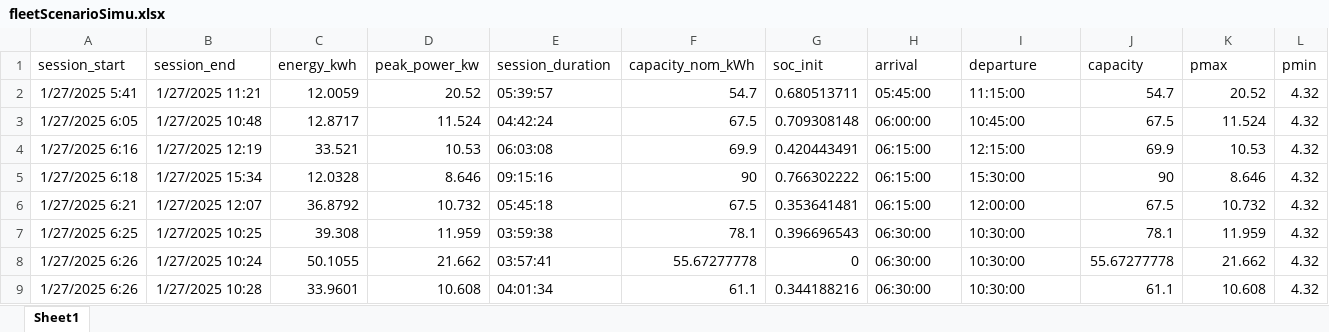
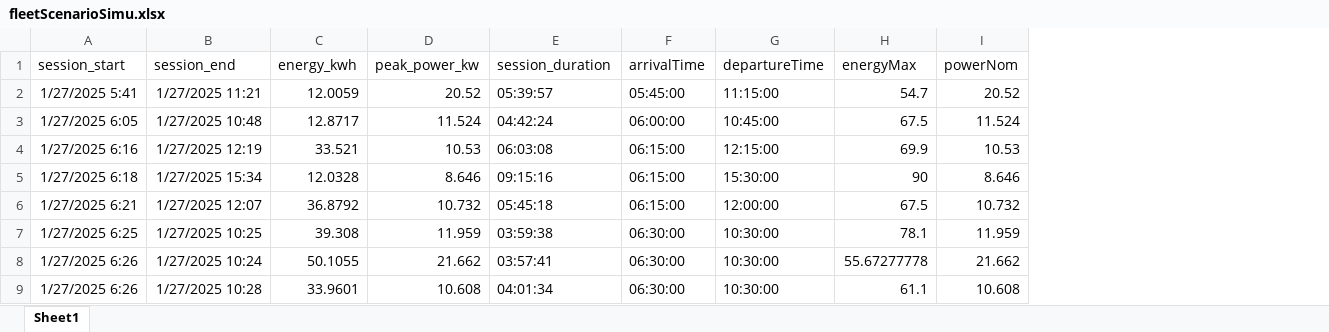
Before and after one commit to ngo-lap/smartcharging, an Excel workbook: data/fleetScenarioSimu.xlsx, sheet Sheet1, drawn as a sheet; only a part is shown; values as stored, in another font and other column widths than the file's, no borders; removed rows and columns are numbered as before the commit, all else as after; the diff names each change by its address in the sheet, - before the commit and + after, or states it on an @@ line.

Commit message:
1. change columns of fleetScenarioSimu.xlsx to required columns

```diff
--- a/data/fleetScenarioSimu.xlsx (sheet Sheet1)
+++ b/data/fleetScenarioSimu.xlsx (sheet Sheet1)
-column F (capacity_nom_kWh), rows 2-9: 54.7 | 67.5 | 69.9 | 90 | 67.5 | 78.1 | 55.67277778 | 61.1
-column G (soc_init), rows 2-9: 0.680513711 | 0.709308148 | 0.420443491 | 0.766302222 | 0.353641481 | 0.396696543 | 0 | 0.344188216
-column L (pmin), rows 2-9: all 4.32
-F1: arrival
+F1: arrivalTime
-G1: departure
+G1: departureTime
-H1: capacity
+H1: energyMax
-I1: pmax
+I1: powerNom
```
